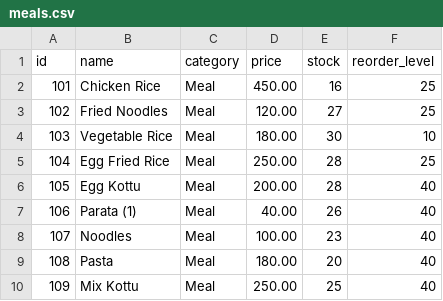
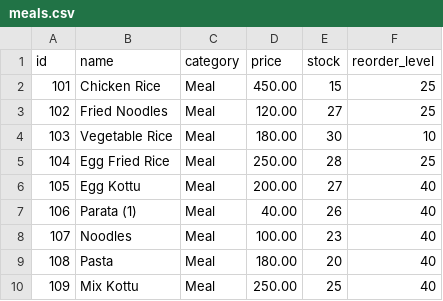
Before and after one commit to charithpabasara/CMS, a CSV file: data/menu/meals.csv, drawn as a sheet.

```diff
--- a/data/menu/meals.csv
+++ b/data/menu/meals.csv
@@ -1,3 +1,3 @@
 id,name,category,price,stock,reorder_level
-101,Chicken Rice,Meal,450.00,16,25
+101,Chicken Rice,Meal,450.00,15,25
 102,Fried Noodles,Meal,120.00,27,25
@@ -5,3 +5,3 @@ id,name,category,price,stock,reorder_level
 104,Egg Fried Rice,Meal,250.00,28,25
-105,Egg Kottu,Meal,200.00,28,40
+105,Egg Kottu,Meal,200.00,27,40
 106,Parata  (1),Meal,40.00,26,40
```
Also changed, not shown: 7 other files.
